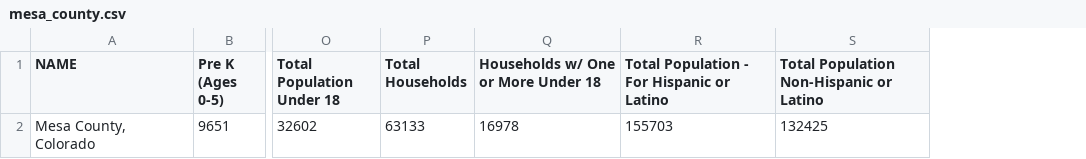
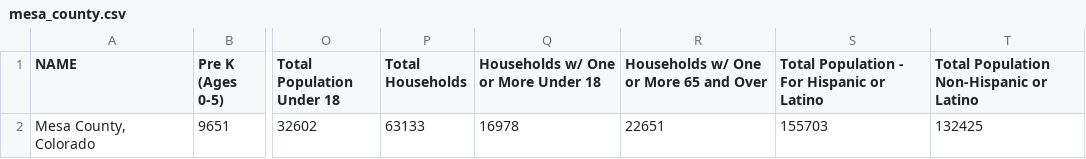
Before and after one commit to aschonhoff/Project-files, a CSV file: mesa_county.csv, drawn as a sheet; only a part is shown, gaps mark what is left out; the diff names each change by its address in the sheet, - before the commit and + after, or states it on an @@ line.

```diff
--- a/mesa_county.csv
+++ b/mesa_county.csv
+column R, rows 1-2: Households w/ One or More 65 and Over | 22651
```
Also changed, not shown: 1 other file.
